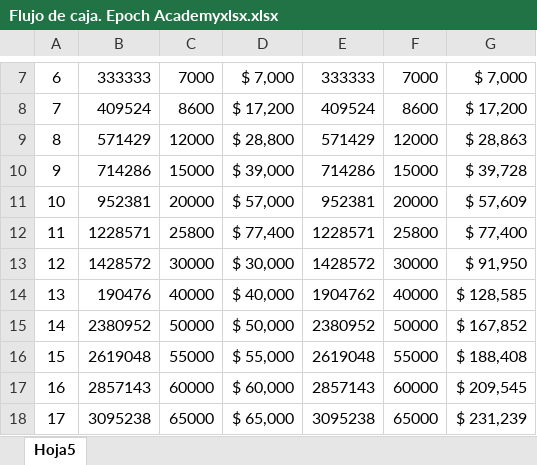
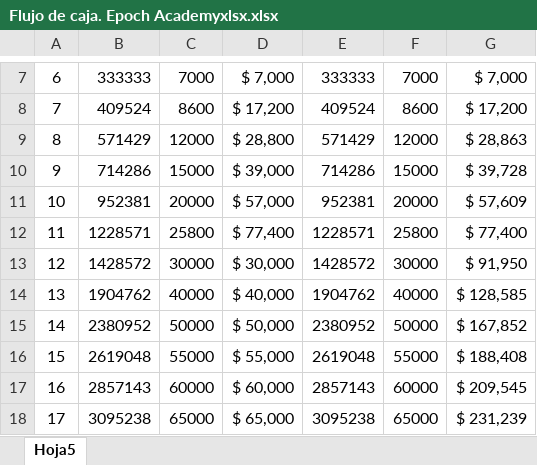
Before and after one commit to AndresVillabon2000/TEP, an Excel workbook: Flujo de caja. Epoch Academyxlsx.xlsx, sheet Hoja5, drawn as a sheet; only a part is shown, gaps mark what is left out; values as stored, in another font and other column widths than the file's, no borders; the diff names each change by its address in the sheet, - before the commit and + after, or states it on an @@ line.

Commit message:
Add files via upload

```diff
--- a/Flujo de caja. Epoch Academyxlsx.xlsx (sheet Hoja5)
+++ b/Flujo de caja. Epoch Academyxlsx.xlsx (sheet Hoja5)
-B14: 190476
+B14: 1904762
```
